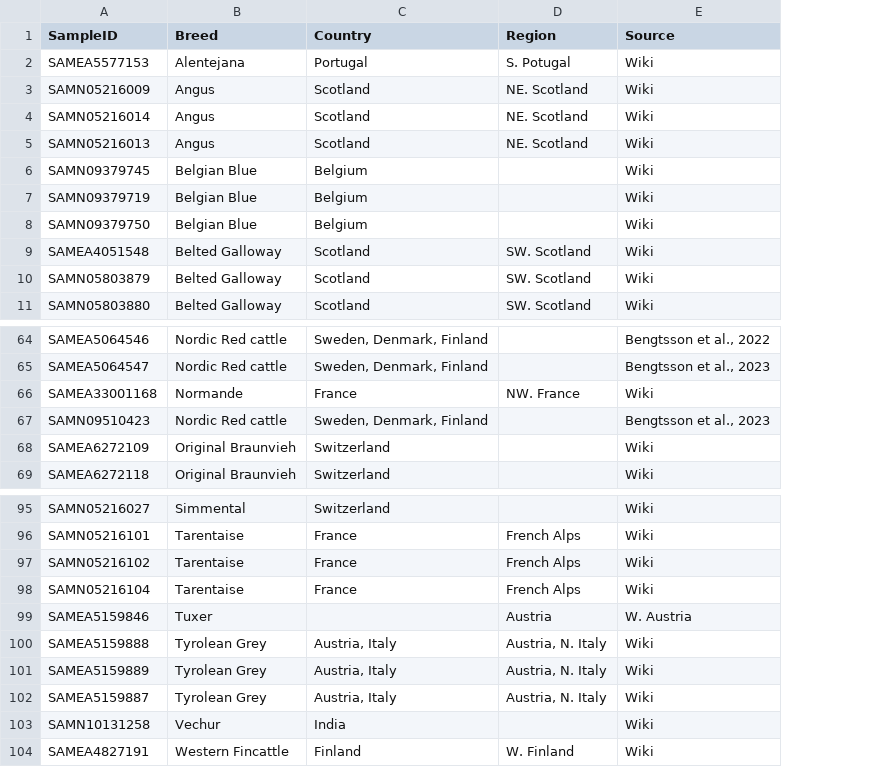
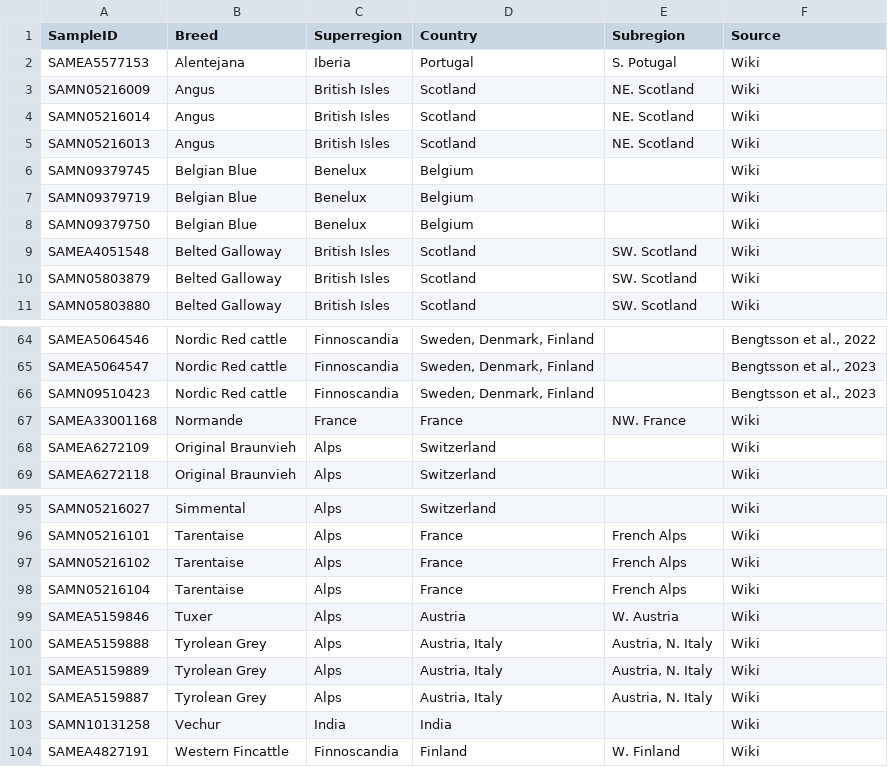
Before and after one commit to naturalis/mtdna-reference-database, a TSV file: doc/Breed_Country_Region.tsv, drawn as a sheet; only a part is shown, gaps mark what is left out; addresses are those after the commit; the diff names each change by its address in the sheet, - before the commit and + after, or states it on an @@ line.

Commit message:
added superregion

```diff
--- a/doc/Breed_Country_Region.tsv
+++ b/doc/Breed_Country_Region.tsv
+column C (Superregion), rows 2-11: Iberia | British Isles | British Isles | British Isles | Benelux | Benelux | Benelux | British Isles | British Isles | British Isles; rows 64-65: Finnoscandia | Finnoscandia; rows 67-69: France | Alps | Alps; rows 95-104: Alps | Alps | Alps | Alps | Alps | Alps | Alps | Alps | India | Finnoscandia
-E1: Region
+E1: Subregion
@@ row 67 moved to row 66: SAMN09510423 @@
-D99 (Country): (empty)
+D99 (Country): Austria
-E99 (Subregion): Austria
+E99 (Subregion): W. Austria
-F99 (Source): W. Austria
+F99 (Source): Wiki
```
